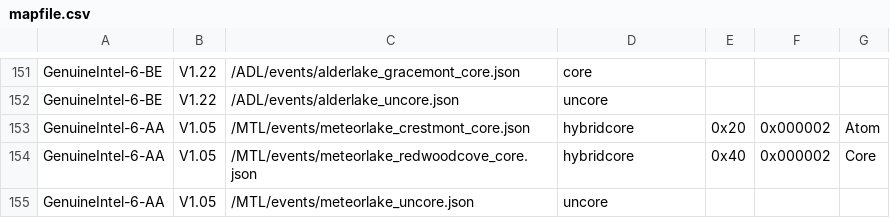
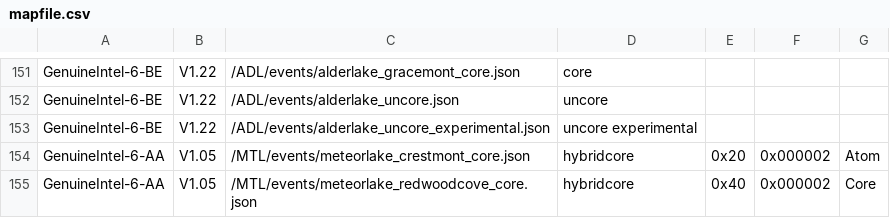
Before and after one commit to intel/perfmon, a CSV file: mapfile.csv, drawn as a sheet; only a part is shown, gaps mark what is left out; the shorter side is filled out with more unchanged rows.

Commit message:
mapfile: Fix missing ADL uncore experimental file
0xBE should reference the same uncore files as other ADL device IDs.

```diff
--- a/mapfile.csv
+++ b/mapfile.csv
@@ -152,2 +152,3 @@ GenuineIntel-6-BE,V1.22,/ADL/events/alderlake_gracemont_core.json,core,,,
 GenuineIntel-6-BE,V1.22,/ADL/events/alderlake_uncore.json,uncore,,,
+GenuineIntel-6-BE,V1.22,/ADL/events/alderlake_uncore_experimental.json,uncore experimental,,,
 GenuineIntel-6-AA,V1.05,/MTL/events/meteorlake_crestmont_core.json,hybridcore,0x20,0x000002,Atom
```
